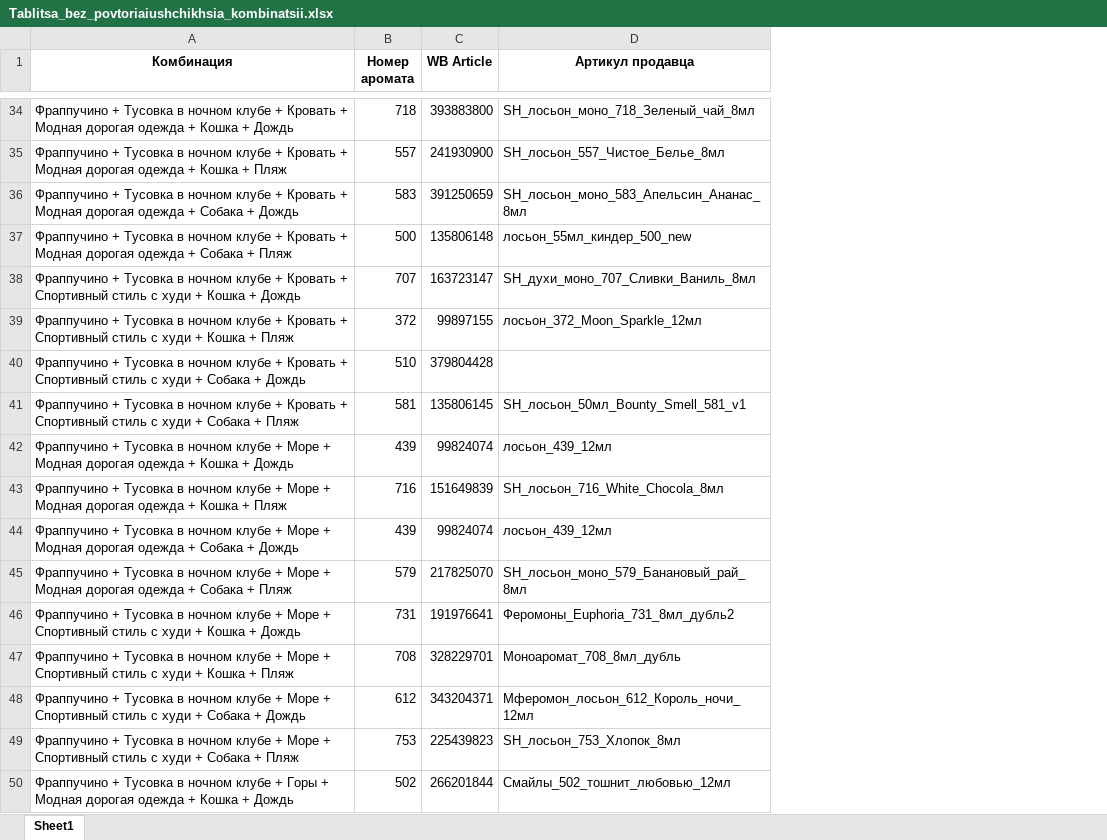
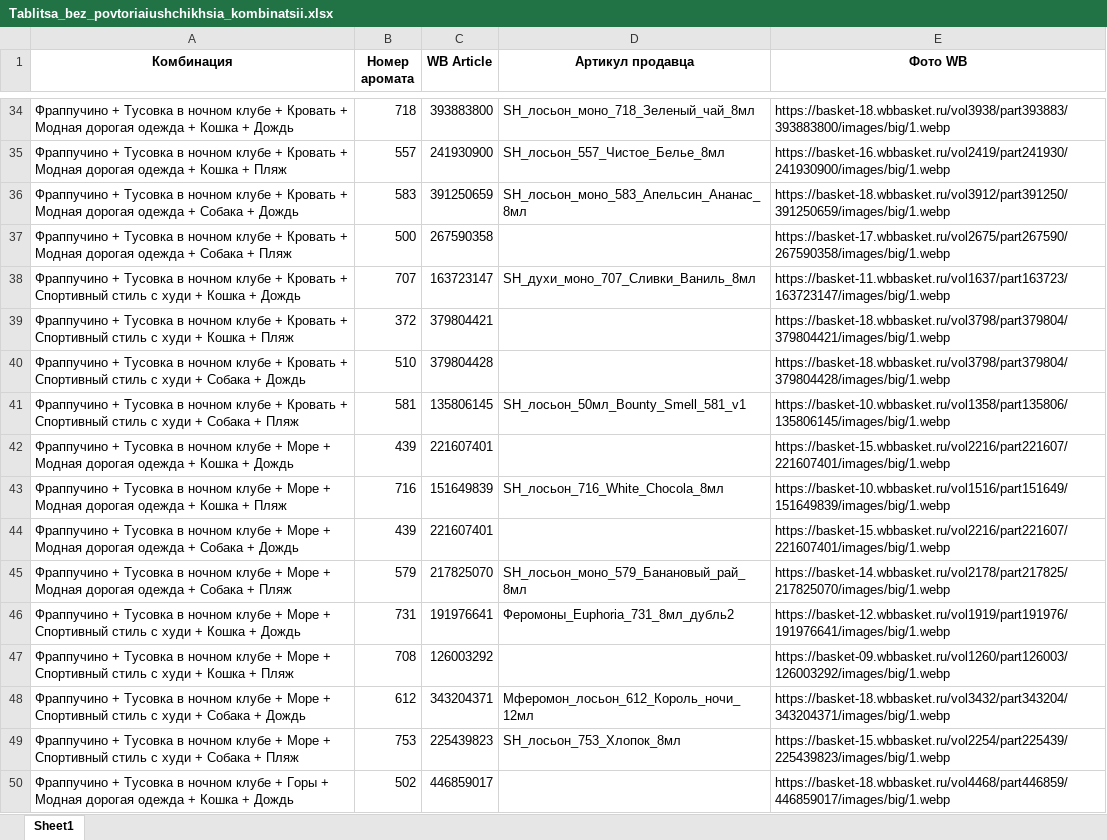
Before and after one commit to ta1na17/bot_aroma_shermadini, an Excel workbook: Tablitsa_bez_povtoriaiushchikhsia_kombinatsii.xlsx, sheet Sheet1, drawn as a sheet; only a part is shown, gaps mark what is left out; values as stored, in another font and other column widths than the file's, no borders; the diff covers the shown part only; the diff names each change by its address in the sheet, - before the commit and + after, or states it on an @@ line.

```diff
--- a/Tablitsa_bez_povtoriaiushchikhsia_kombinatsii.xlsx (sheet Sheet1)
+++ b/Tablitsa_bez_povtoriaiushchikhsia_kombinatsii.xlsx (sheet Sheet1)
+column E (Фото WB), rows 34-50: https://basket-18.wbbasket.ru/vol3938/part393883/393883800/images/big/1.webp | https://basket-16.wbbasket.ru/vol2419/part241930/241930900/images/big/1.webp | https://basket-18.wbbasket.ru/vol3912/part391250/391250659/images/big/1.webp | https://basket-17.wbbasket.ru/vol2675/part267590/267590358/images/big/1.webp | https://basket-11.wbbasket.ru/vol1637/part163723/163723147/images/big/1.webp | https://basket-18.wbbasket.ru/vol3798/part379804/379804421/images/big/1.webp | https://basket-18.wbbasket.ru/vol3798/part379804/379804428/images/big/1.webp | https://basket-10.wbbasket.ru/vol1358/part135806/135806145/images/big/1.webp | https://basket-15.wbbasket.ru/vol2216/part221607/221607401/images/big/1.webp | https://basket-10.wbbasket.ru/vol1516/part151649/151649839/images/big/1.webp | https://basket-15.wbbasket.ru/vol2216/part221607/221607401/images/big/1.webp | https://basket-14.wbbasket.ru/vol2178/part217825/217825070/images/big/1.webp | https://basket-12.wbbasket.ru/vol1919/part191976/191976641/images/big/1.webp | https://basket-09.wbbasket.ru/vol1260/part126003/126003292/images/big/1.webp | https://basket-18.wbbasket.ru/vol3432/part343204/343204371/images/big/1.webp | https://basket-15.wbbasket.ru/vol2254/part225439/225439823/images/big/1.webp | https://basket-18.wbbasket.ru/vol4468/part446859/446859017/images/big/1.webp
-C37 (WB Article): 135806148
+C37 (WB Article): 267590358
-D37 (Артикул продавца): лосьон_55мл_киндер_500_new
+D37 (Артикул продавца): (empty)
-C39 (WB Article): 99897155
+C39 (WB Article): 379804421
-D39 (Артикул продавца): лосьон_372_Moon_Sparkle_12мл
+D39 (Артикул продавца): (empty)
-C42 (WB Article): 99824074
+C42 (WB Article): 221607401
-D42 (Артикул продавца): лосьон_439_12мл
+D42 (Артикул продавца): (empty)
-C44 (WB Article): 99824074
+C44 (WB Article): 221607401
-D44 (Артикул продавца): лосьон_439_12мл
+D44 (Артикул продавца): (empty)
-C47 (WB Article): 328229701
+C47 (WB Article): 126003292
-D47 (Артикул продавца): Моноаромат_708_8мл_дубль
+D47 (Артикул продавца): (empty)
-C50 (WB Article): 266201844
+C50 (WB Article): 446859017
-D50 (Артикул продавца): Смайлы_502_тошнит_любовью_12мл
+D50 (Артикул продавца): (empty)
```
Also changed, not shown: 78 edited cells elsewhere in this sheet, 7 other files.
